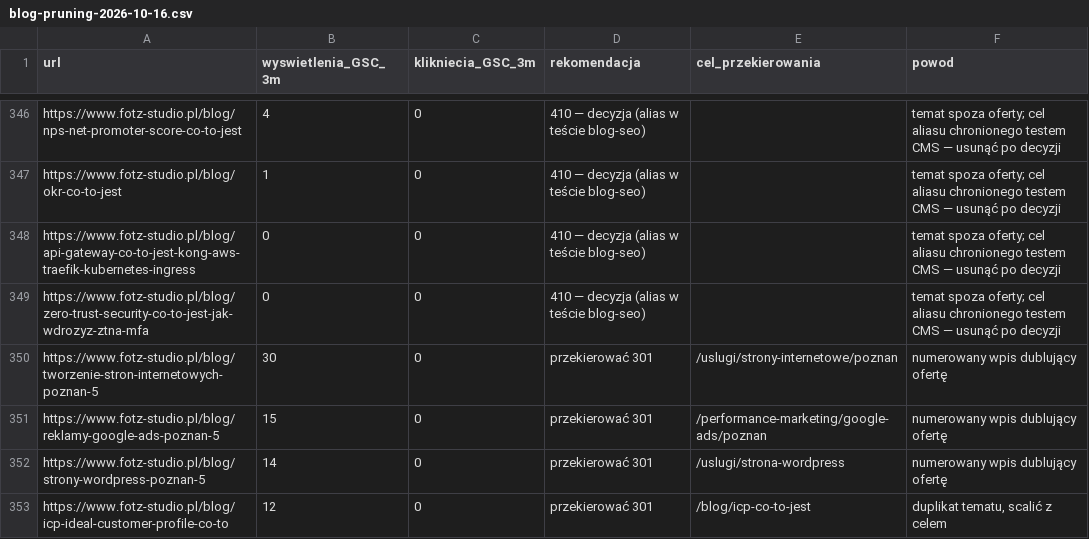
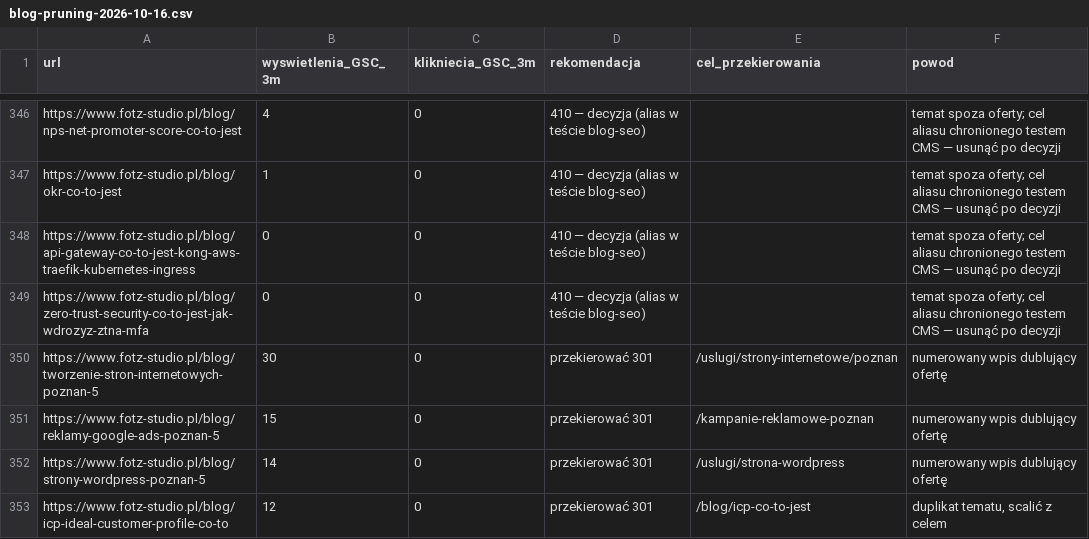
Before and after one commit to adam420412/fotz-studio-web-experience, a CSV file: docs/seo/blog-pruning-2026-10-16.csv, drawn as a sheet; only a part is shown, gaps mark what is left out.

```diff
--- a/docs/seo/blog-pruning-2026-10-16.csv
+++ b/docs/seo/blog-pruning-2026-10-16.csv
@@ -350,3 +350,3 @@ https://www.fotz-studio.pl/blog/zero-trust-security-co-to-jest-jak-wdrozyz-ztna-
 https://www.fotz-studio.pl/blog/tworzenie-stron-internetowych-poznan-5,30,0,przekierować 301,/uslugi/strony-internetowe/poznan,numerowany wpis dublujący ofertę
-https://www.fotz-studio.pl/blog/reklamy-google-ads-poznan-5,15,0,przekierować 301,/performance-marketing/google-ads/poznan,numerowany wpis dublujący ofertę
+https://www.fotz-studio.pl/blog/reklamy-google-ads-poznan-5,15,0,przekierować 301,/kampanie-reklamowe-poznan,numerowany wpis dublujący ofertę
 https://www.fotz-studio.pl/blog/strony-wordpress-poznan-5,14,0,przekierować 301,/uslugi/strona-wordpress,numerowany wpis dublujący ofertę
```
Also changed, not shown: docs/seo/neuron-page-inventory-2026-10-11.csv, 56 other files.
